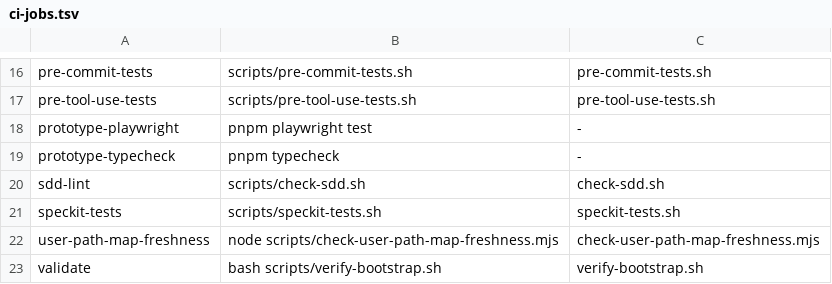
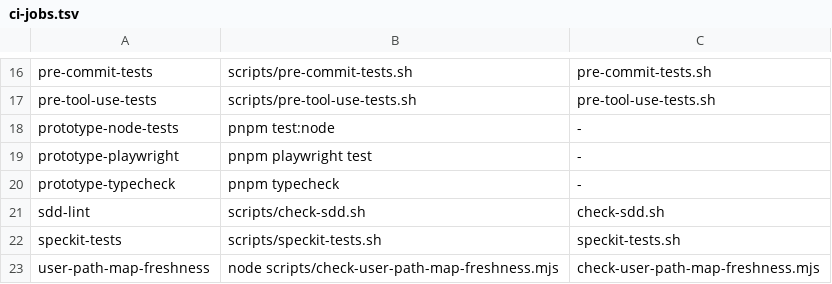
Before and after one commit to singyichen/label-suite, a TSV file: scripts/ci-jobs.tsv, drawn as a sheet; only a part is shown, gaps mark what is left out; the shorter side is filled out with more unchanged rows.

```diff
--- a/scripts/ci-jobs.tsv
+++ b/scripts/ci-jobs.tsv
@@ -17,2 +17,3 @@ pre-commit-tests	scripts/pre-commit-tests.sh	pre-commit-tests.sh
 pre-tool-use-tests	scripts/pre-tool-use-tests.sh	pre-tool-use-tests.sh
+prototype-node-tests	pnpm test:node	-
 prototype-playwright	pnpm playwright test	-
```
Also changed, not shown: 7 other files.
